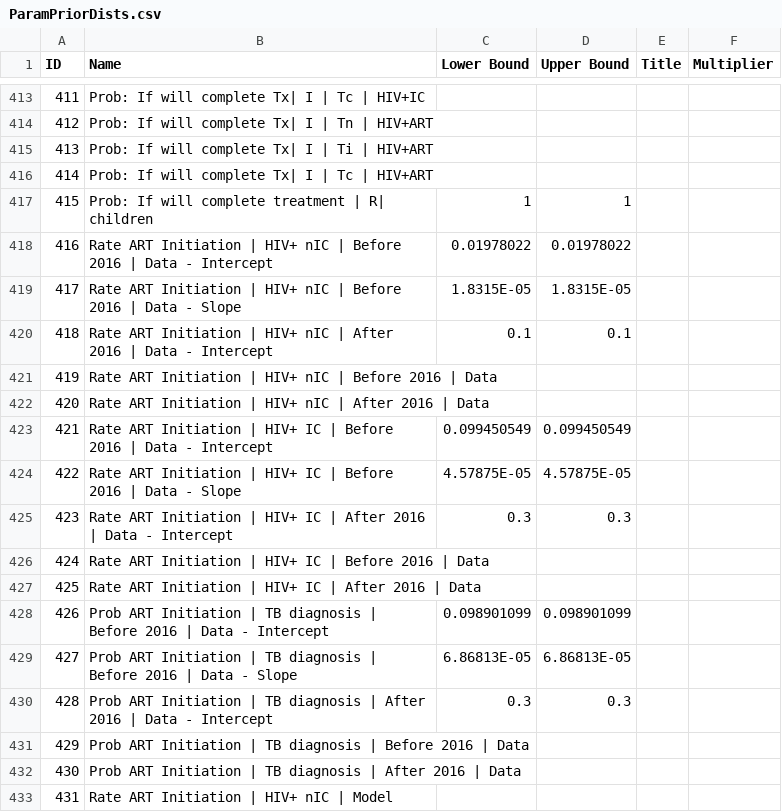
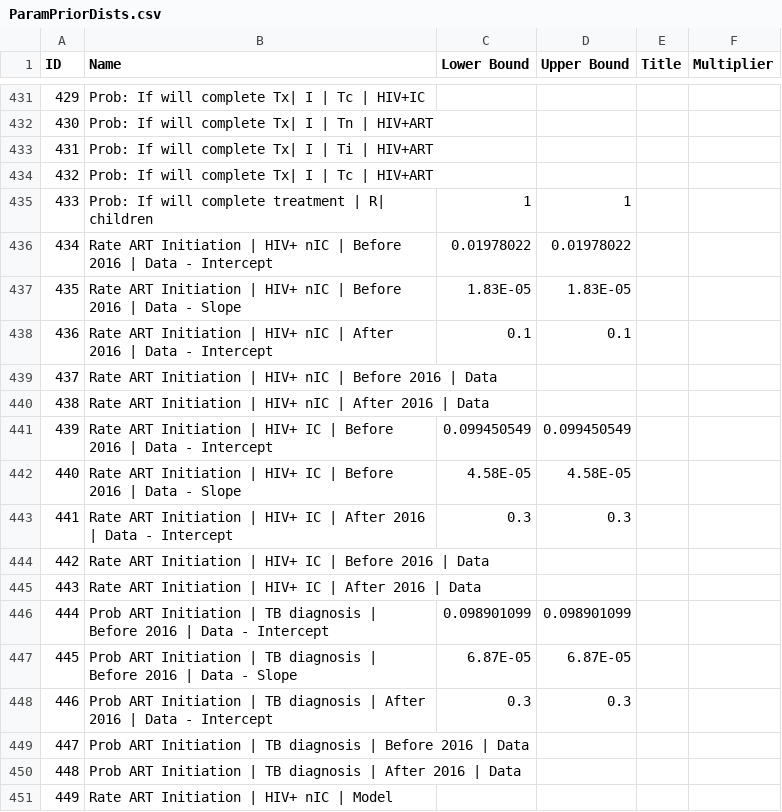
Before and after one commit to yaesoubilab/APACEVisualization, a CSV file: tb/csv_files/ParamPriorDists.csv, drawn as a sheet; only a part is shown, gaps mark what is left out; addresses are those after the commit; the diff covers the shown part only; the diff names each change by its address in the sheet, - before the commit and + after, or states it on an @@ line.

```diff
--- a/tb/csv_files/ParamPriorDists.csv
+++ b/tb/csv_files/ParamPriorDists.csv
@@ column A (ID) renumbered from row 77 down @@
-C437 (Lower Bound): 1.8315E-05
+C437 (Lower Bound): 1.83E-05
-D437 (Upper Bound): 1.8315E-05
+D437 (Upper Bound): 1.83E-05
-C442 (Lower Bound): 4.57875E-05
+C442 (Lower Bound): 4.58E-05
-D442 (Upper Bound): 4.57875E-05
+D442 (Upper Bound): 4.58E-05
-C447 (Lower Bound): 6.86813E-05
+C447 (Lower Bound): 6.87E-05
-D447 (Upper Bound): 6.86813E-05
+D447 (Upper Bound): 6.87E-05
```
Also changed, not shown: 18 added rows and 2 edited cells elsewhere in this file, 7 other files.
